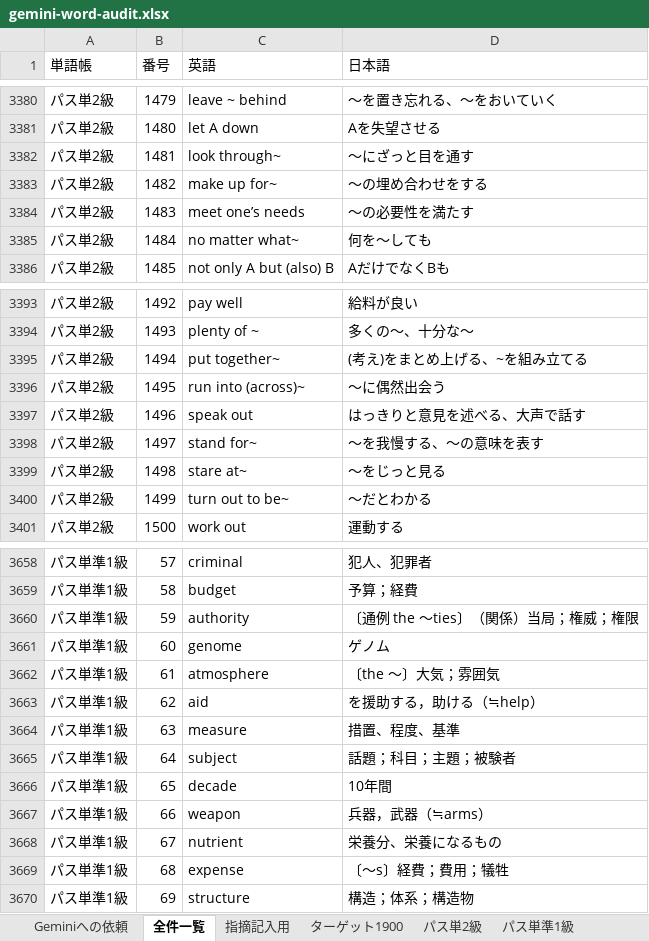
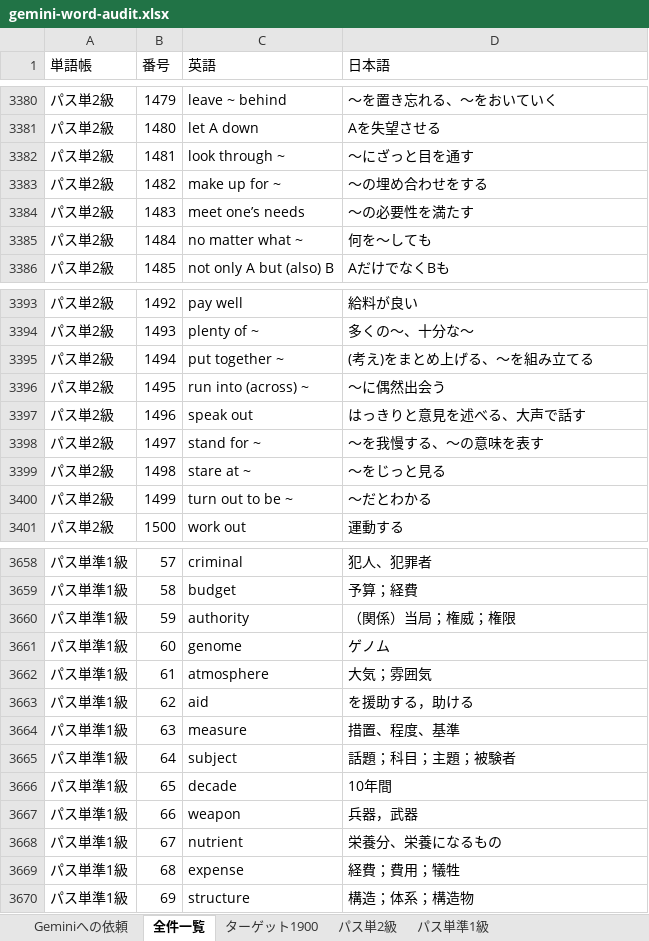
Before and after one commit to kokirealnetwork-prog/Target1900-randum-tester, an Excel workbook: gemini-word-audit.xlsx, sheet 全件一覧, drawn as a sheet; only a part is shown, gaps mark what is left out; values as stored, in another font and other column widths than the file's, no cell formats; the diff covers the shown part only; the diff names each change by its address in the sheet, - before the commit and + after, or states it on an @@ line.

```diff
--- a/gemini-word-audit.xlsx (sheet 全件一覧)
+++ b/gemini-word-audit.xlsx (sheet 全件一覧)
-sheet tab: 指摘記入用
-C3382 (英語): look through~
+C3382 (英語): look through ~
-C3383 (英語): make up for~
+C3383 (英語): make up for ~
-C3385 (英語): no matter what~
+C3385 (英語): no matter what ~
-C3395 (英語): put together~
+C3395 (英語): put together ~
-D3395 (日本語): (考え)をまとめ上げる、~を組み立てる
+D3395 (日本語): (考え)をまとめ上げる、〜を組み立てる
-C3396 (英語): run into (across)~
+C3396 (英語): run into (across) ~
-C3398 (英語): stand for~
+C3398 (英語): stand for ~
-C3399 (英語): stare at~
+C3399 (英語): stare at ~
-C3400 (英語): turn out to be~
+C3400 (英語): turn out to be ~
-D3660 (日本語): 〔通例 the ～ties〕（関係）当局；権威；権限
+D3660 (日本語): （関係）当局；権威；権限
-D3662 (日本語): 〔the ～〕大気；雰囲気
+D3662 (日本語): 大気；雰囲気
-D3663 (日本語): を援助する，助ける（≒help）
+D3663 (日本語): を援助する，助ける
-D3667 (日本語): 兵器，武器（≒arms）
+D3667 (日本語): 兵器，武器
-D3669 (日本語): 〔～s〕経費；費用；犠牲
+D3669 (日本語): 経費；費用；犠牲
```
Also changed, not shown: 93 edited cells elsewhere in this sheet, sheet パス単準1級, sheet パス単2級, sheet Geminiへの依頼, sheet ターゲット1900, cell formats, 2 other files.
